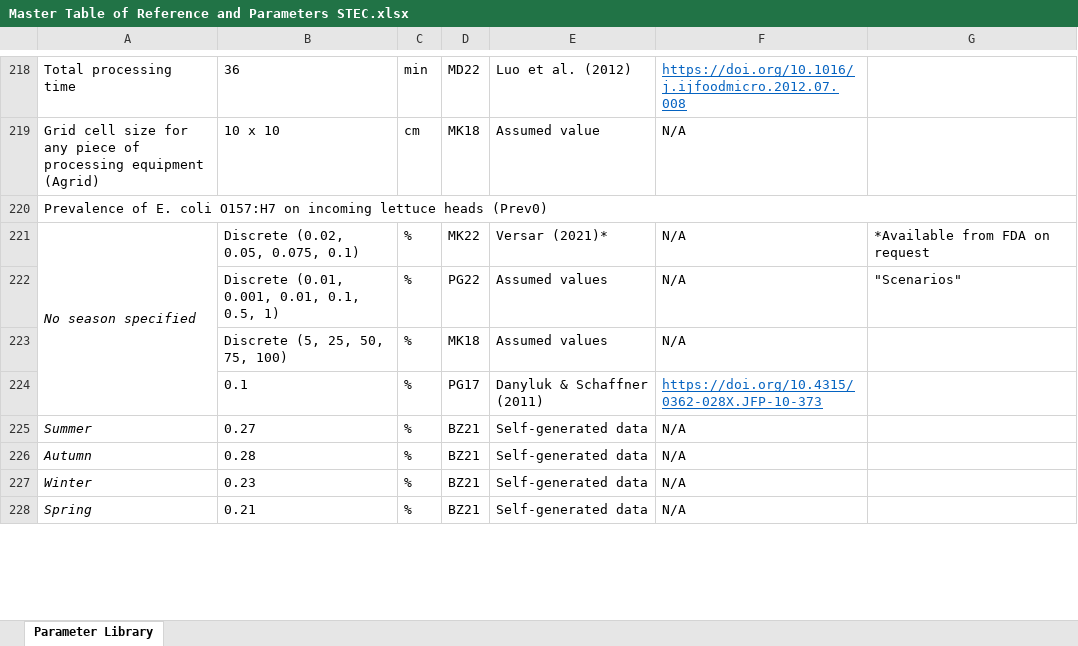
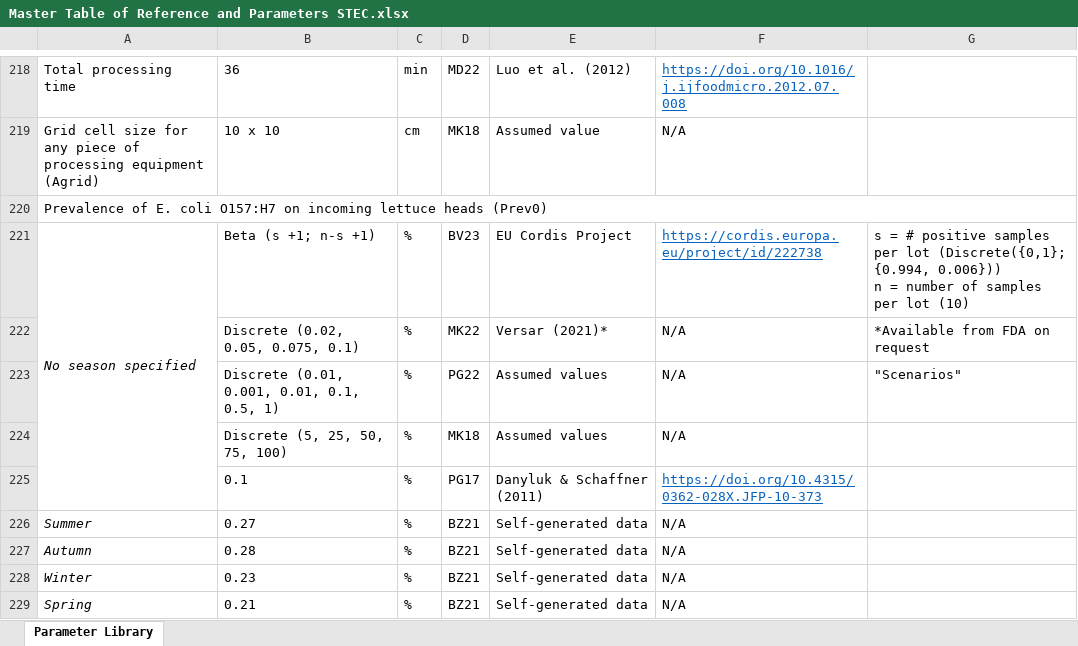
Before and after one commit to foodsafetylab/Pinto-and-Jung-2024-Lit-Review, an Excel workbook: Supplementary Materials/Master Table of Reference and Parameters STEC.xlsx, sheet Parameter Library, drawn as a sheet; only a part is shown, gaps mark what is left out; values as stored, in another font and other column widths than the file's, no borders; charts and pictures not drawn; removed rows and columns are numbered as before the commit, all else as after; ↵ is a line break in a cell; the diff covers the shown part only; the diff names each change by its address in the sheet, - before the commit and + after, or states it on an @@ line.

```diff
--- a/Supplementary Materials/Master Table of Reference and Parameters STEC.xlsx (sheet Parameter Library)
+++ b/Supplementary Materials/Master Table of Reference and Parameters STEC.xlsx (sheet Parameter Library)
+row 221: No season specified | Beta (s +1; n-s +1) | % | BV23 | EU Cordis Project | https://cordis.europa.eu/project/id/222738 | s = # positive samples per lot (Discrete({0,1}; {0.994, 0.006})) ↵ n = number of samples per lot (10)
-A222: No season specified
+A222: (empty)
-A221:A224 merged
```
Also changed, not shown: 21 added rows, 2 removed rows, 19 edited cells and merged cells elsewhere in this sheet, charts or pictures, 4 other files.
